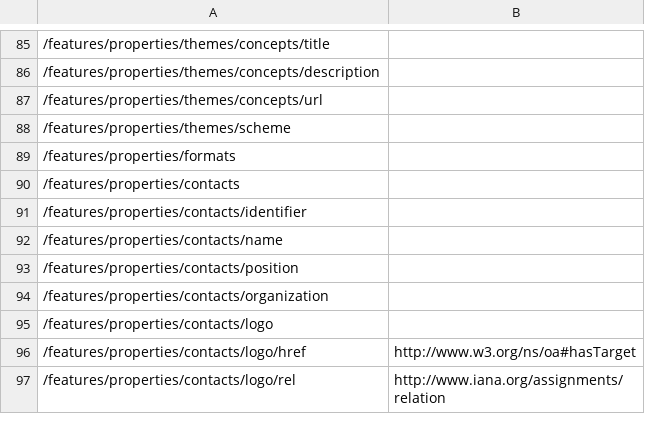
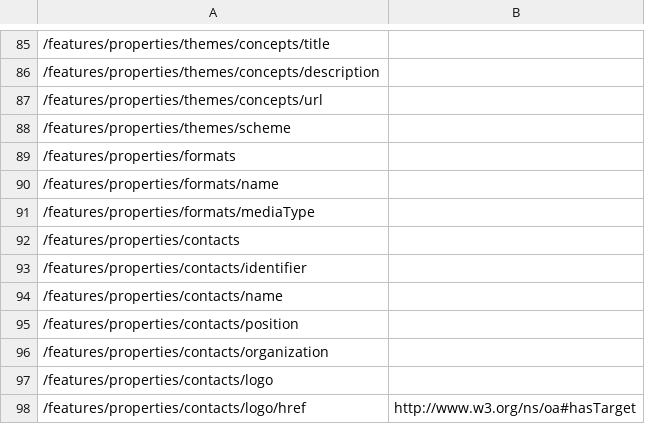
Before and after one commit to ogcincubator/bblocks-ogcapi-records, a TSV file: build/annotated/api/records/v1/schemas/recordsGeoJSON/_visited_properties.tsv, drawn as a sheet; only a part is shown, gaps mark what is left out; the shorter side is filled out with more unchanged rows; the diff names each change by its address in the sheet, - before the commit and + after, or states it on an @@ line.

Commit message:
Building blocks postprocessing

```diff
--- a/build/annotated/api/records/v1/schemas/recordsGeoJSON/_visited_properties.tsv
+++ b/build/annotated/api/records/v1/schemas/recordsGeoJSON/_visited_properties.tsv
+row 90: /features/properties/formats/name
+row 91: /features/properties/formats/mediaType
```
Also changed, not shown: 39 other files.
